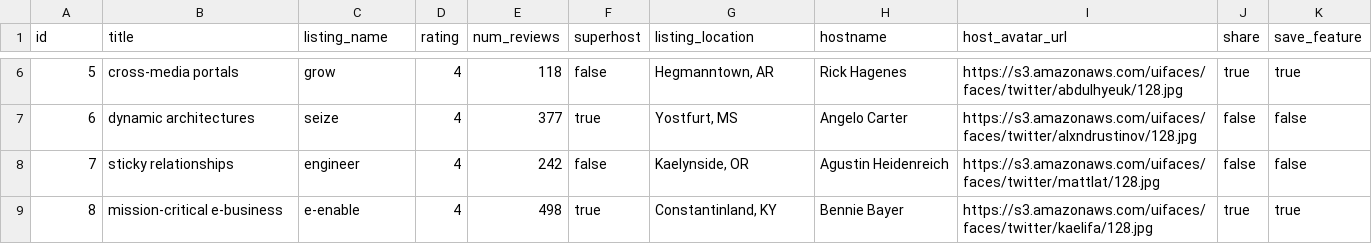
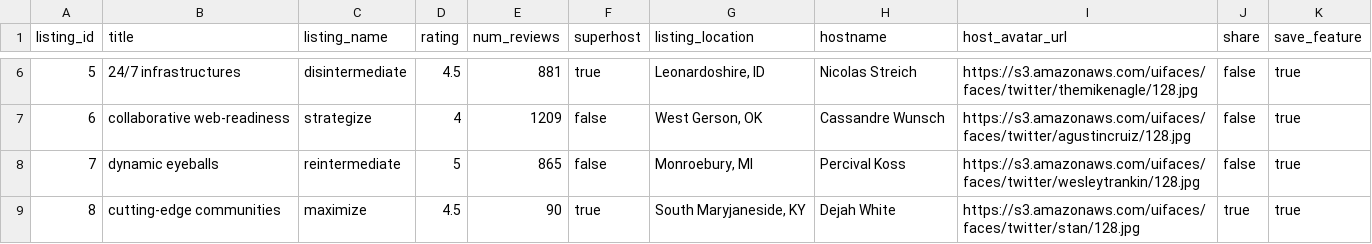
Before and after one commit to Jellyfish-130/gallery-service, a CSV file: seed/postgres/sample_csv/listings.csv, drawn as a sheet; only a part is shown, gaps mark what is left out; the diff covers the shown part only.

```diff
--- a/seed/postgres/sample_csv/listings.csv
+++ b/seed/postgres/sample_csv/listings.csv
@@ -1 +1 @@
-id,title,listing_name,rating,num_reviews,superhost,listing_location,hostname,host_avatar_url,share,save_feature
+listing_id,title,listing_name,rating,num_reviews,superhost,listing_location,hostname,host_avatar_url,share,save_feature
@@ -6,4 +6,4 @@ id,title,listing_name,rating,num_reviews,superhost,listing_location,hostname,hos
-5,cross-media portals,grow,4,118,false,"Hegmanntown, AR",Rick Hagenes,https://s3.amazonaws.com/uifaces/faces/twitter/abdulhyeuk/128.jpg,true,true
-6,dynamic architectures,seize,4,377,true,"Yostfurt, MS",Angelo Carter,https://s3.amazonaws.com/uifaces/faces/twitter/alxndrustinov/128.jpg,false,false
-7,sticky relationships,engineer,4,242,false,"Kaelynside, OR",Agustin Heidenreich,https://s3.amazonaws.com/uifaces/faces/twitter/mattlat/128.jpg,false,false
-8,mission-critical e-business,e-enable,4,498,true,"Constantinland, KY",Bennie Bayer,https://s3.amazonaws.com/uifaces/faces/twitter/kaelifa/128.jpg,true,true
+5,24/7 infrastructures,disintermediate,4.5,881,true,"Leonardoshire, ID",Nicolas Streich,https://s3.amazonaws.com/uifaces/faces/twitter/themikenagle/128.jpg,false,true
+6,collaborative web-readiness,strategize,4,1209,false,"West Gerson, OK",Cassandre Wunsch,https://s3.amazonaws.com/uifaces/faces/twitter/agustincruiz/128.jpg,false,true
+7,dynamic eyeballs,reintermediate,5,865,false,"Monroebury, MI",Percival Koss,https://s3.amazonaws.com/uifaces/faces/twitter/wesleytrankin/128.jpg,false,true
+8,cutting-edge communities,maximize,4.5,90,true,"South Maryjaneside, KY",Dejah White,https://s3.amazonaws.com/uifaces/faces/twitter/stan/128.jpg,true,true
```
Also changed, not shown: 167 edited cells elsewhere in this file, seed/postgres/sample_csv/feature_photos.csv, seed/postgres/sample_csv/photos.csv, 5 other files.
